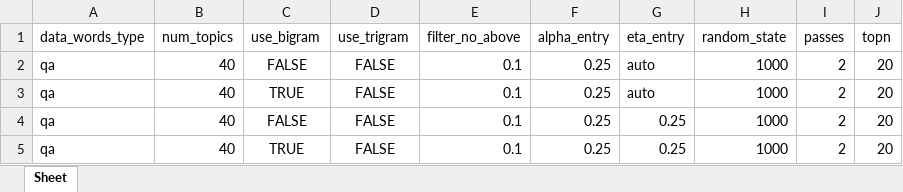
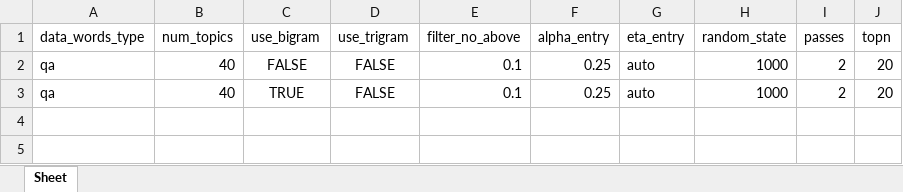
Before and after one commit to michaelfong2017/ppa, an Excel workbook: budgetq/nlp/train_params.xlsx, sheet Sheet, drawn as a sheet; values as stored, in another font and other column widths than the file's, no borders; the diff names each change by its address in the sheet, - before the commit and + after, or states it on an @@ line.

Commit message:
train_params remembers that eta can only be "auto" now

```diff
--- a/budgetq/nlp/train_params.xlsx (sheet Sheet)
+++ b/budgetq/nlp/train_params.xlsx (sheet Sheet)
-row 4: qa | 40 | FALSE | FALSE | 0.1 | 0.25 | 0.25 | 1000 | 2 | 20
-row 5: qa | 40 | TRUE | FALSE | 0.1 | 0.25 | 0.25 | 1000 | 2 | 20
```
